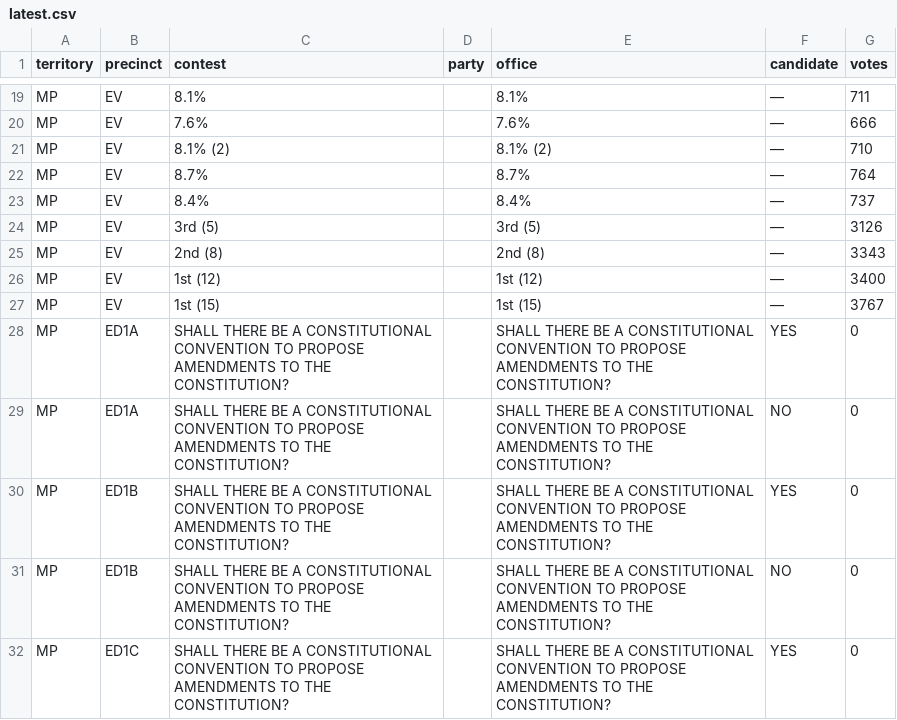
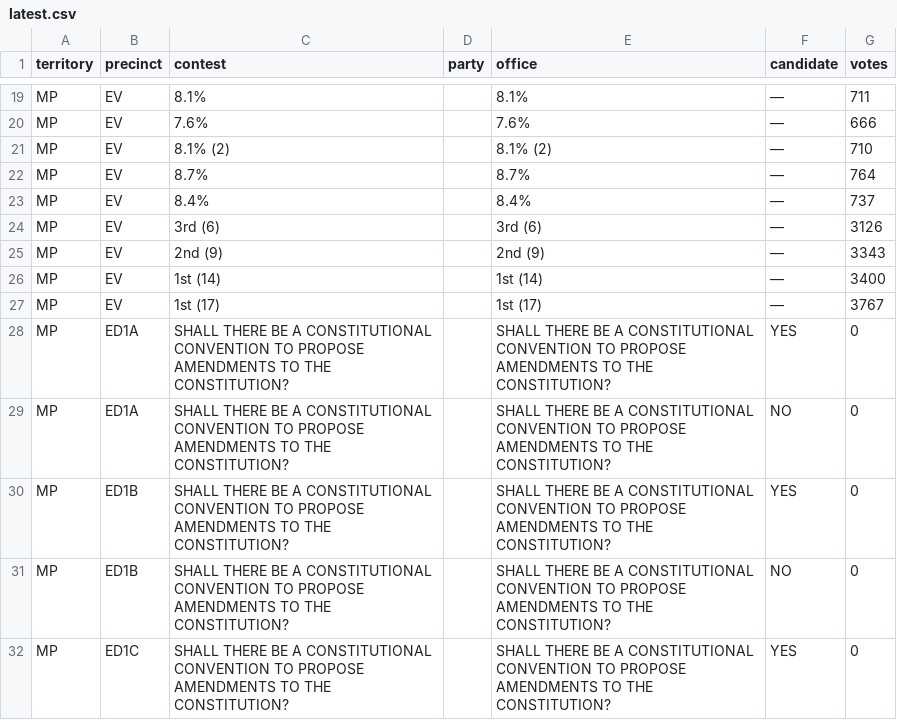
Before and after one commit to contextofislands/2026-territory-election-results, a CSV file: data/northern-mariana-islands/latest.csv, drawn as a sheet; only a part is shown, gaps mark what is left out.

Commit message:
Northern Mariana Islands: OFFICIAL report, read 2026-11-03T12:17:39.681Z

```diff
--- a/data/northern-mariana-islands/latest.csv
+++ b/data/northern-mariana-islands/latest.csv
@@ -23,6 +23,6 @@ MP,EV,8.7%,,8.7%,—,764
 MP,EV,8.4%,,8.4%,—,737
-MP,EV,3rd (5),,3rd (5),—,3126
-MP,EV,2nd (8),,2nd (8),—,3343
-MP,EV,1st (12),,1st (12),—,3400
-MP,EV,1st (15),,1st (15),—,3767
+MP,EV,3rd (6),,3rd (6),—,3126
+MP,EV,2nd (9),,2nd (9),—,3343
+MP,EV,1st (14),,1st (14),—,3400
+MP,EV,1st (17),,1st (17),—,3767
 MP,ED1A,SHALL THERE BE A CONSTITUTIONAL CONVENTION TO PROPOSE AMENDMENTS TO THE CONSTITUTION?,,SHALL THERE BE A CONSTITUTIONAL CONVENTION TO PROPOSE AMENDMENTS TO THE CONSTITUTION?,YES,0
```
